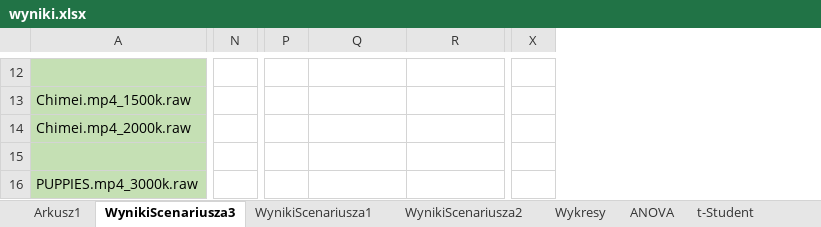
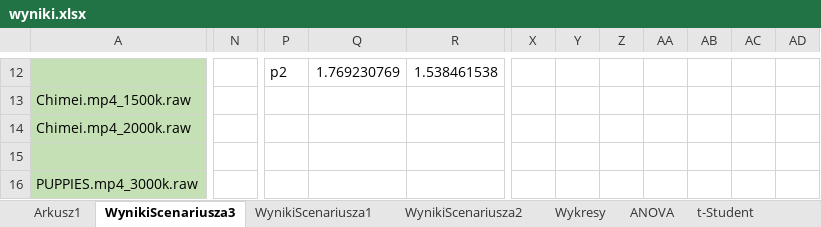
Before and after one commit to Kondix/Mgr, an Excel workbook: wyniki.xlsx, sheet WynikiScenariusza3, drawn as a sheet; only a part is shown, gaps mark what is left out; values as stored, in another font and other column widths than the file's, no borders; removed rows and columns are numbered as before the commit, all else as after; the diff covers the shown part only; the diff names each change by its address in the sheet, - before the commit and + after, or states it on an @@ line.

```diff
--- a/wyniki.xlsx (sheet WynikiScenariusza3)
+++ b/wyniki.xlsx (sheet WynikiScenariusza3)
-column N, empty
+column N, empty
-column X, empty
+column X, empty
+column Y, empty
+column Z, empty
+column AA, empty
+column AB, empty
+column AC, empty
+column AD, empty
-P12: (empty)
+P12: p2
-Q12: (empty)
+Q12: 1.769230769
-R12: (empty)
+R12: 1.538461538
```
Also changed, not shown: 36 added rows, 21 edited cells and cell formats elsewhere in this sheet, sheet Wykresy, charts or pictures, 1 other file.
